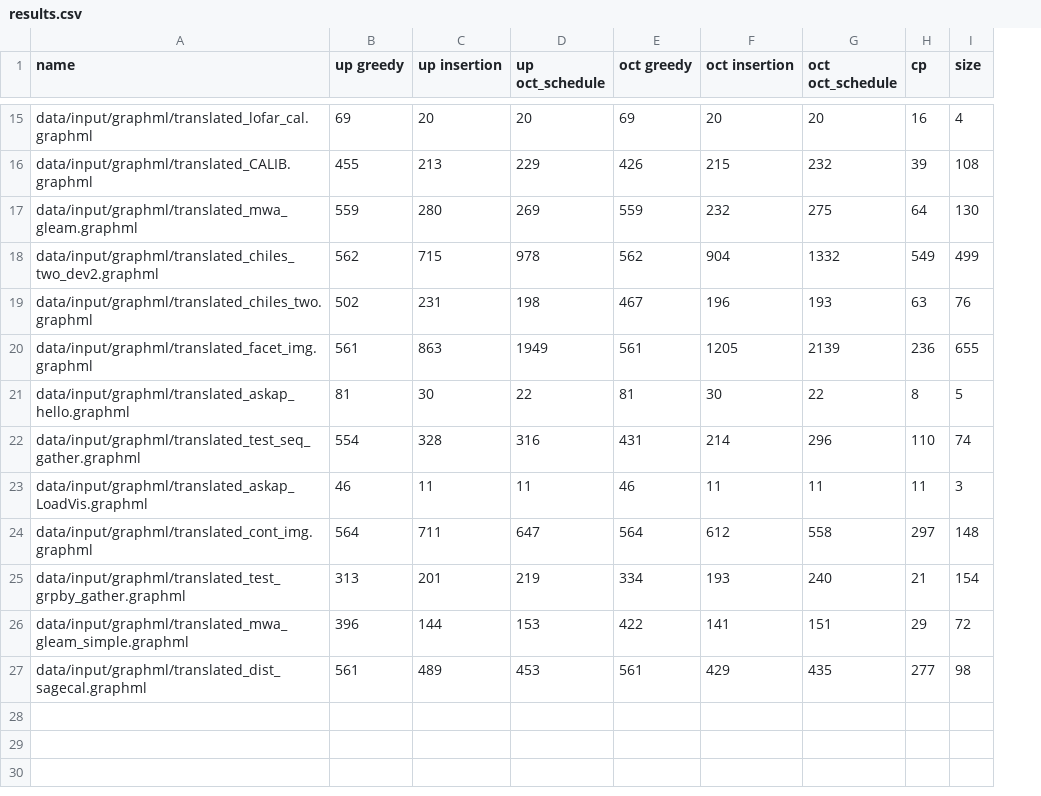
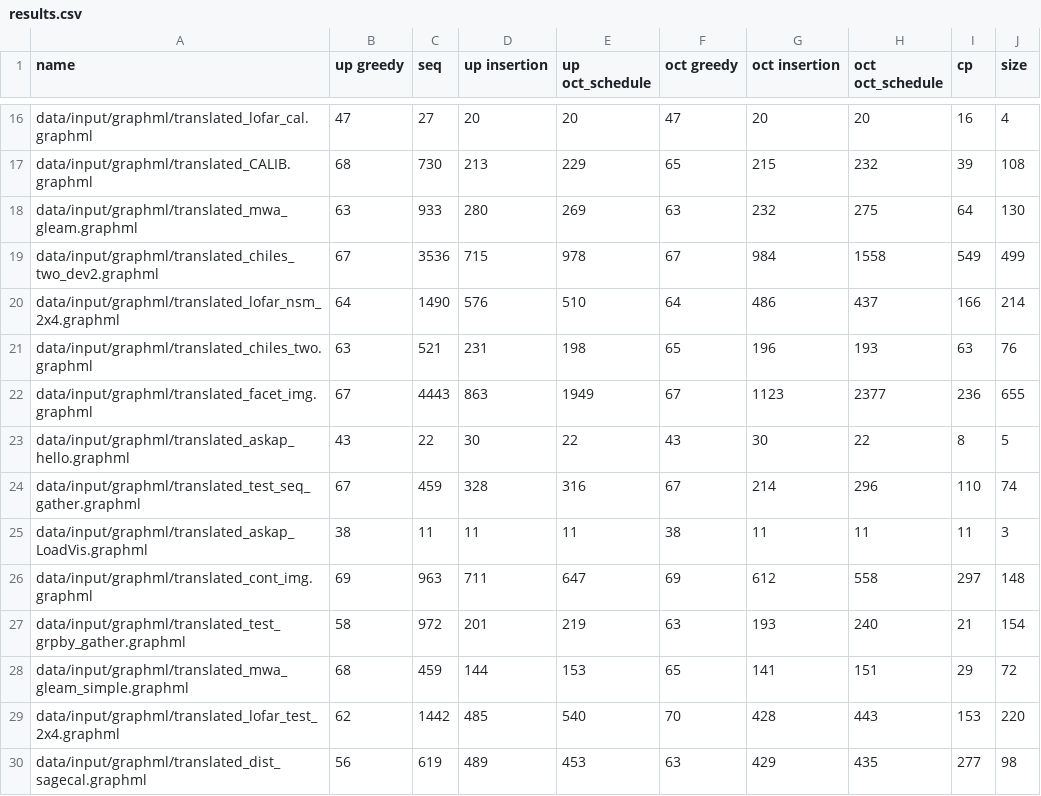
Before and after one commit to myxie/heft, a CSV file: results.csv, drawn as a sheet; only a part is shown, gaps mark what is left out; addresses are those after the commit; the diff covers the shown part only; the diff names each change by its address in the sheet, - before the commit and + after, or states it on an @@ line.

```diff
--- a/results.csv
+++ b/results.csv
+column C (seq), rows 16-19: 27 | 730 | 933 | 3536; rows 21-28: 521 | 4443 | 22 | 459 | 11 | 963 | 972 | 459; row 30: 619
-B16 (up greedy): 69
+B16 (up greedy): 47
-F16 (oct greedy): 69
+F16 (oct greedy): 47
-B17 (up greedy): 455
+B17 (up greedy): 68
-F17 (oct greedy): 426
+F17 (oct greedy): 65
-B18 (up greedy): 559
+B18 (up greedy): 63
-F18 (oct greedy): 559
+F18 (oct greedy): 63
-B19 (up greedy): 562
+B19 (up greedy): 67
-F19 (oct greedy): 562
+F19 (oct greedy): 67
-G19 (oct insertion): 904
+G19 (oct insertion): 984
-H19 (oct oct_schedule): 1332
+H19 (oct oct_schedule): 1558
+row 20: data/input/graphml/translated_lofar_nsm_2x4.graphml | 64 | 1490 | 576 | 510 | 64 | 486 | 437 | 166 | 214
-B21 (up greedy): 502
+B21 (up greedy): 63
-F21 (oct greedy): 467
+F21 (oct greedy): 65
-B22 (up greedy): 561
+B22 (up greedy): 67
-F22 (oct greedy): 561
+F22 (oct greedy): 67
-G22 (oct insertion): 1205
+G22 (oct insertion): 1123
-H22 (oct oct_schedule): 2139
+H22 (oct oct_schedule): 2377
-B23 (up greedy): 81
+B23 (up greedy): 43
-F23 (oct greedy): 81
+F23 (oct greedy): 43
-B24 (up greedy): 554
+B24 (up greedy): 67
-F24 (oct greedy): 431
+F24 (oct greedy): 67
-B25 (up greedy): 46
+B25 (up greedy): 38
-F25 (oct greedy): 46
+F25 (oct greedy): 38
-B26 (up greedy): 564
+B26 (up greedy): 69
-F26 (oct greedy): 564
+F26 (oct greedy): 69
-B27 (up greedy): 313
+B27 (up greedy): 58
-F27 (oct greedy): 334
+F27 (oct greedy): 63
-B28 (up greedy): 396
+B28 (up greedy): 68
-F28 (oct greedy): 422
+F28 (oct greedy): 65
+row 29: data/input/graphml/translated_lofar_test_2x4.graphml | 62 | 1442 | 485 | 540 | 70 | 428 | 443 | 153 | 220
-B30 (up greedy): 561
+B30 (up greedy): 56
-F30 (oct greedy): 561
+F30 (oct greedy): 63
```
Also changed, not shown: 2 added rows and 30 edited cells elsewhere in this file, 7 other files.
